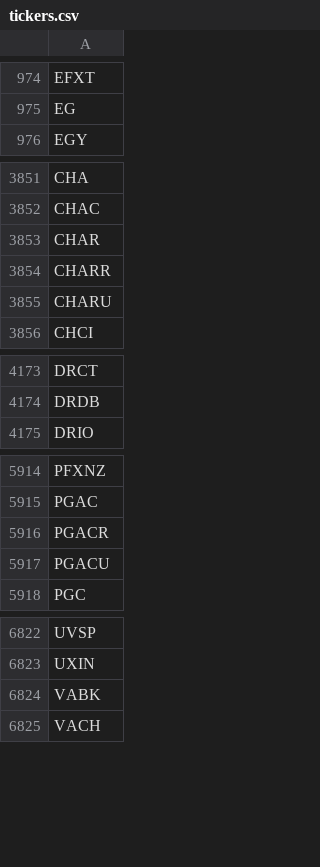
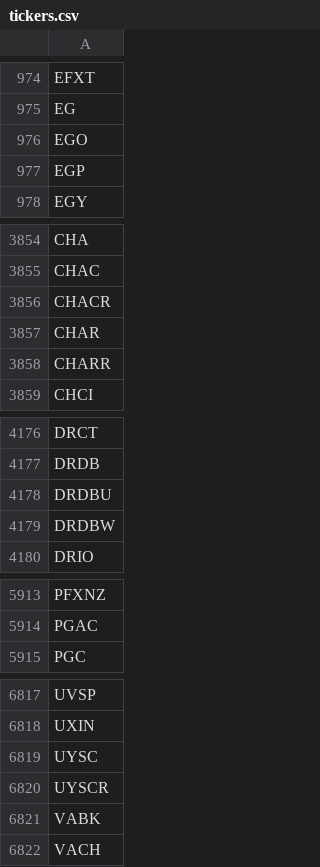
Before and after one commit to Tonomasan/Momentum-app_NYSE_NASDAQ_HTML, a CSV file: tickers.csv, drawn as a sheet; only a part is shown, gaps mark what is left out; removed rows and columns are numbered as before the commit, all else as after; the diff covers the shown part only; the diff names each change by its address in the sheet, - before the commit and + after, or states it on an @@ line.

```diff
--- a/tickers.csv
+++ b/tickers.csv
+row 976: EGO
+row 977: EGP
+row 3856: CHACR
-row 3855: CHARU
+row 4178: DRDBU
+row 4179: DRDBW
-row 5916: PGACR
-row 5917: PGACU
+row 6819: UYSC
+row 6820: UYSCR
```
Also changed, not shown: 18 added rows, 24 removed rows, 1 moved row and 2 edited cells elsewhere in this file, momentum_data.csv, 2 other files.
